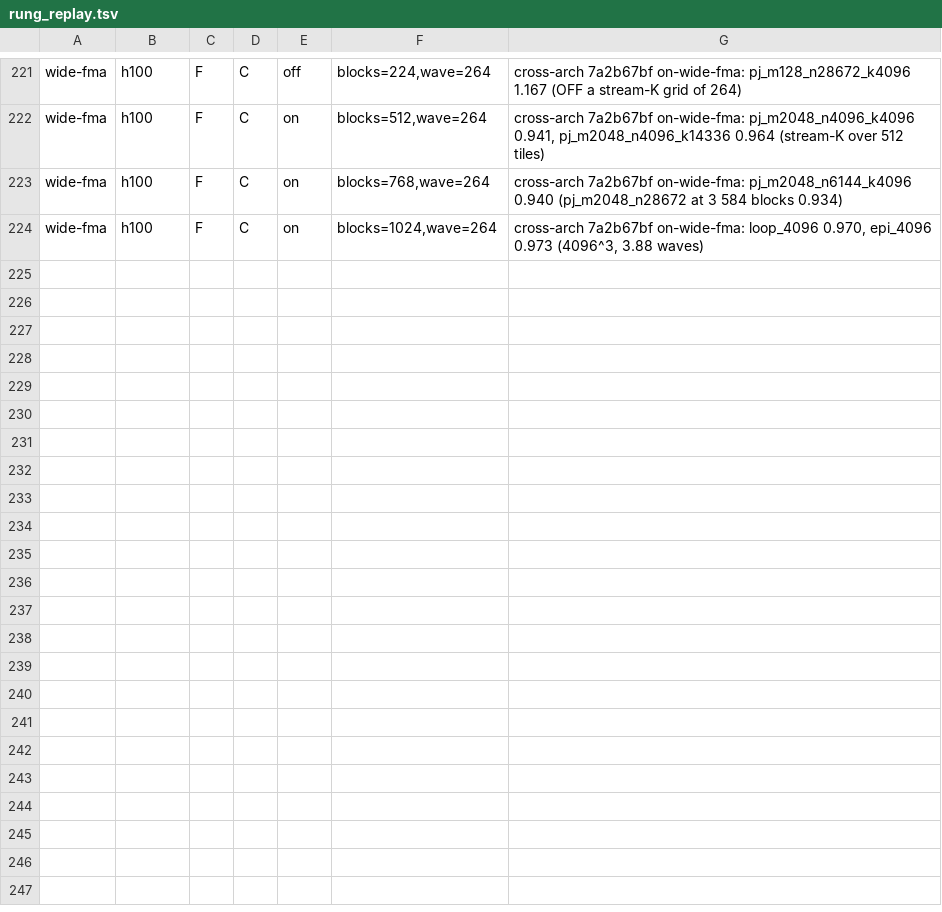
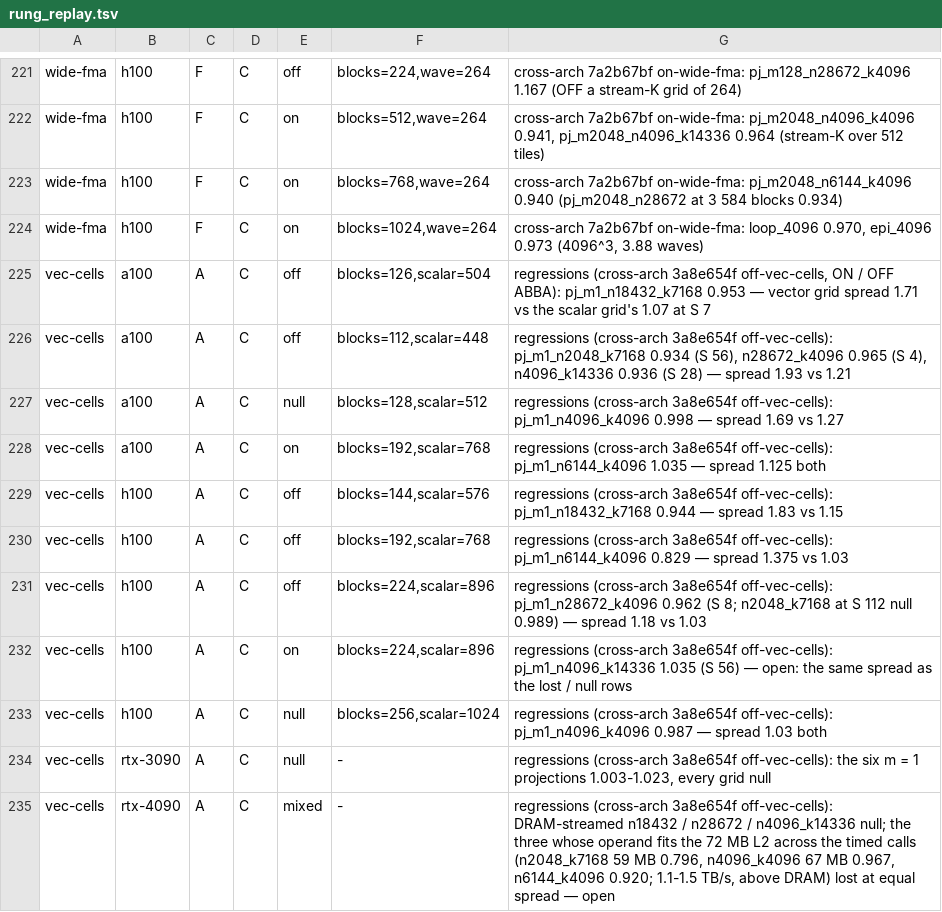
Before and after one commit to LessComplexity/mapal, a TSV file: crates/backends/llvm/src/rung_replay.tsv, drawn as a sheet; only a part is shown, gaps mark what is left out.

```diff
--- a/crates/backends/llvm/src/rung_replay.tsv
+++ b/crates/backends/llvm/src/rung_replay.tsv
@@ -224 +224,12 @@ wide-fma	h100	F	C	on	blocks=768,wave=264	cross-arch 7a2b67bf on-wide-fma: pj_m20
 wide-fma	h100	F	C	on	blocks=1024,wave=264	cross-arch 7a2b67bf on-wide-fma: loop_4096 0.970, epi_4096 0.973 (4096^3, 3.88 waves)
+vec-cells	a100	A	C	off	blocks=126,scalar=504	regressions (cross-arch 3a8e654f off-vec-cells, ON / OFF ABBA): pj_m1_n18432_k7168 0.953 — vector grid spread 1.71 vs the scalar grid's 1.07 at S 7
+vec-cells	a100	A	C	off	blocks=112,scalar=448	regressions (cross-arch 3a8e654f off-vec-cells): pj_m1_n2048_k7168 0.934 (S 56), n28672_k4096 0.965 (S 4), n4096_k14336 0.936 (S 28) — spread 1.93 vs 1.21
+vec-cells	a100	A	C	null	blocks=128,scalar=512	regressions (cross-arch 3a8e654f off-vec-cells): pj_m1_n4096_k4096 0.998 — spread 1.69 vs 1.27
+vec-cells	a100	A	C	on	blocks=192,scalar=768	regressions (cross-arch 3a8e654f off-vec-cells): pj_m1_n6144_k4096 1.035 — spread 1.125 both
+vec-cells	h100	A	C	off	blocks=144,scalar=576	regressions (cross-arch 3a8e654f off-vec-cells): pj_m1_n18432_k7168 0.944 — spread 1.83 vs 1.15
+vec-cells	h100	A	C	off	blocks=192,scalar=768	regressions (cross-arch 3a8e654f off-vec-cells): pj_m1_n6144_k4096 0.829 — spread 1.375 vs 1.03
+vec-cells	h100	A	C	off	blocks=224,scalar=896	regressions (cross-arch 3a8e654f off-vec-cells): pj_m1_n28672_k4096 0.962 (S 8; n2048_k7168 at S 112 null 0.989) — spread 1.18 vs 1.03
+vec-cells	h100	A	C	on	blocks=224,scalar=896	regressions (cross-arch 3a8e654f off-vec-cells): pj_m1_n4096_k14336 1.035 (S 56) — open: the same spread as the lost / null rows
+vec-cells	h100	A	C	null	blocks=256,scalar=1024	regressions (cross-arch 3a8e654f off-vec-cells): pj_m1_n4096_k4096 0.987 — spread 1.03 both
+vec-cells	rtx-3090	A	C	null	-	regressions (cross-arch 3a8e654f off-vec-cells): the six m = 1 projections 1.003-1.023, every grid null
+vec-cells	rtx-4090	A	C	mixed	-	regressions (cross-arch 3a8e654f off-vec-cells): DRAM-streamed n18432 / n28672 / n4096_k14336 null; the three whose operand fits the 72 MB L2 across the timed calls (n2048_k7168 59 MB 0.796, n4096_k4096 67 MB 0.967, n6144_k4096 0.920; 1.1-1.5 TB/s, above DRAM) lost at equal spread — open
```
Also changed, not shown: 13 other files.
